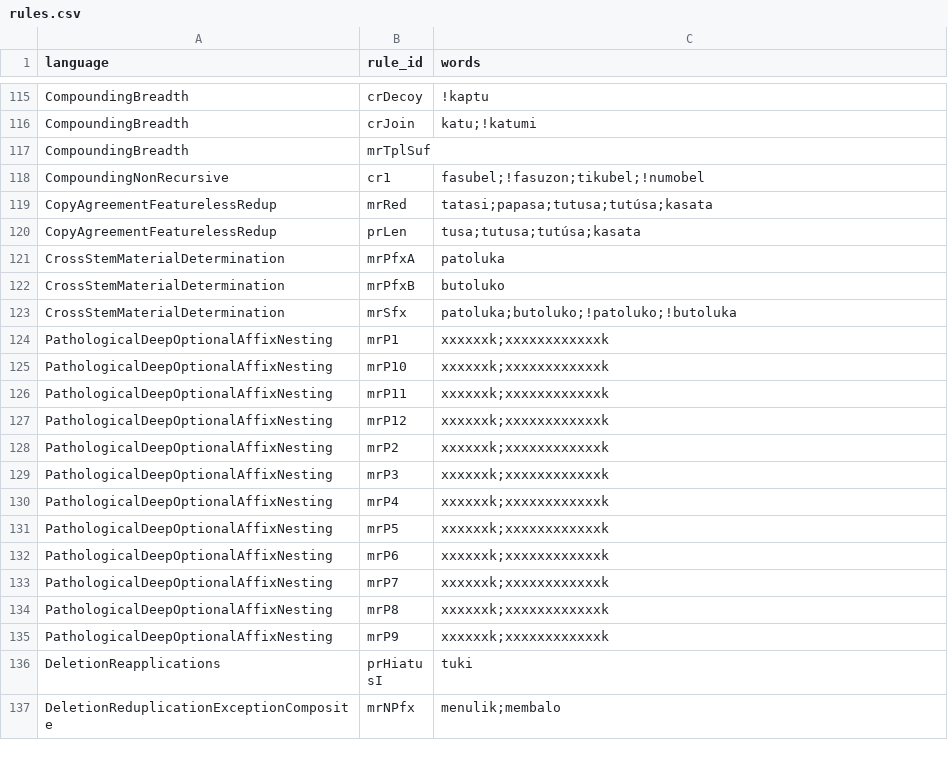
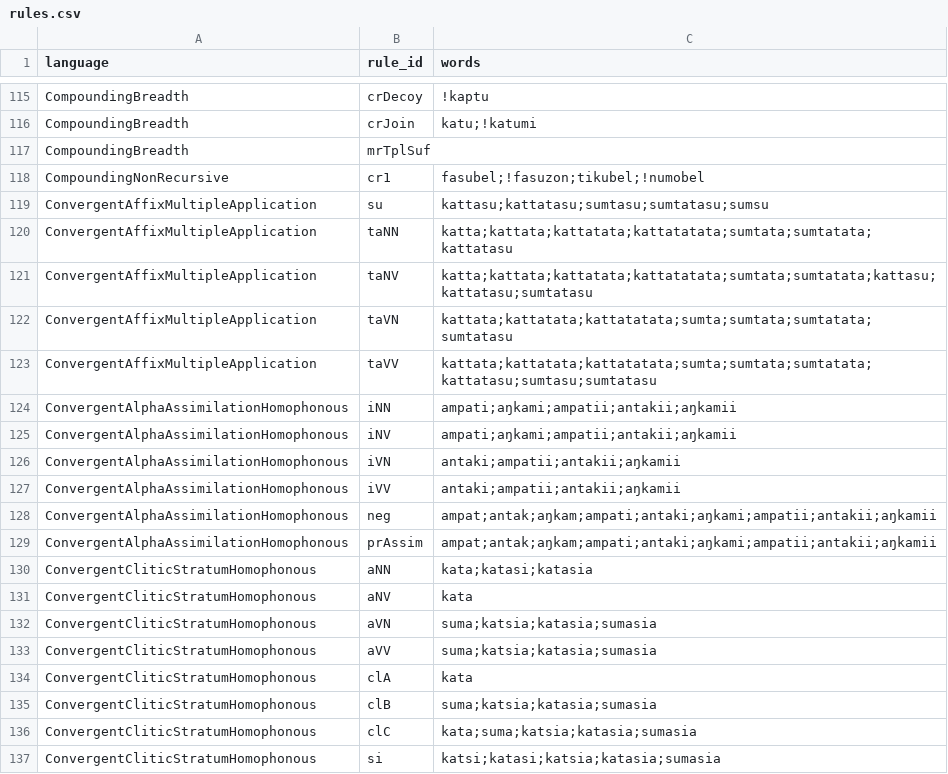
Before and after one commit to sillsdev/fieldworks-parser-conformance, a CSV file: rules.csv, drawn as a sheet; only a part is shown, gaps mark what is left out; the shorter side is filled out with more unchanged rows; the diff covers the shown part only.

```diff
--- a/rules.csv
+++ b/rules.csv
@@ -118 +118,20 @@ CompoundingBreadth,mrTplSuf,
 CompoundingNonRecursive,cr1,fasubel;!fasuzon;tikubel;!numobel
+ConvergentAffixMultipleApplication,su,kattasu;kattatasu;sumtasu;sumtatasu;sumsu
+ConvergentAffixMultipleApplication,taNN,katta;kattata;kattatata;kattatatata;sumtata;sumtatata;kattatasu
+ConvergentAffixMultipleApplication,taNV,katta;kattata;kattatata;kattatatata;sumtata;sumtatata;kattasu;kattatasu;sumtatasu
+ConvergentAffixMultipleApplication,taVN,kattata;kattatata;kattatatata;sumta;sumtata;sumtatata;sumtatasu
+ConvergentAffixMultipleApplication,taVV,kattata;kattatata;kattatatata;sumta;sumtata;sumtatata;kattatasu;sumtasu;sumtatasu
+ConvergentAlphaAssimilationHomophonous,iNN,ampati;aŋkami;ampatii;antakii;aŋkamii
+ConvergentAlphaAssimilationHomophonous,iNV,ampati;aŋkami;ampatii;antakii;aŋkamii
+ConvergentAlphaAssimilationHomophonous,iVN,antaki;ampatii;antakii;aŋkamii
+ConvergentAlphaAssimilationHomophonous,iVV,antaki;ampatii;antakii;aŋkamii
+ConvergentAlphaAssimilationHomophonous,neg,ampat;antak;aŋkam;ampati;antaki;aŋkami;ampatii;antakii;aŋkamii
+ConvergentAlphaAssimilationHomophonous,prAssim,ampat;antak;aŋkam;ampati;antaki;aŋkami;ampatii;antakii;aŋkamii
+ConvergentCliticStratumHomophonous,aNN,kata;katasi;katasia
+ConvergentCliticStratumHomophonous,aNV,kata
+ConvergentCliticStratumHomophonous,aVN,suma;katsia;katasia;sumasia
+ConvergentCliticStratumHomophonous,aVV,suma;katsia;katasia;sumasia
+ConvergentCliticStratumHomophonous,clA,kata
+ConvergentCliticStratumHomophonous,clB,suma;katsia;katasia;sumasia
+ConvergentCliticStratumHomophonous,clC,kata;suma;katsia;katasia;sumasia
+ConvergentCliticStratumHomophonous,si,katsi;katasi;katsia;katasia;sumasia
```
Also changed, not shown: 25 added rows elsewhere in this file, 25 other files.
